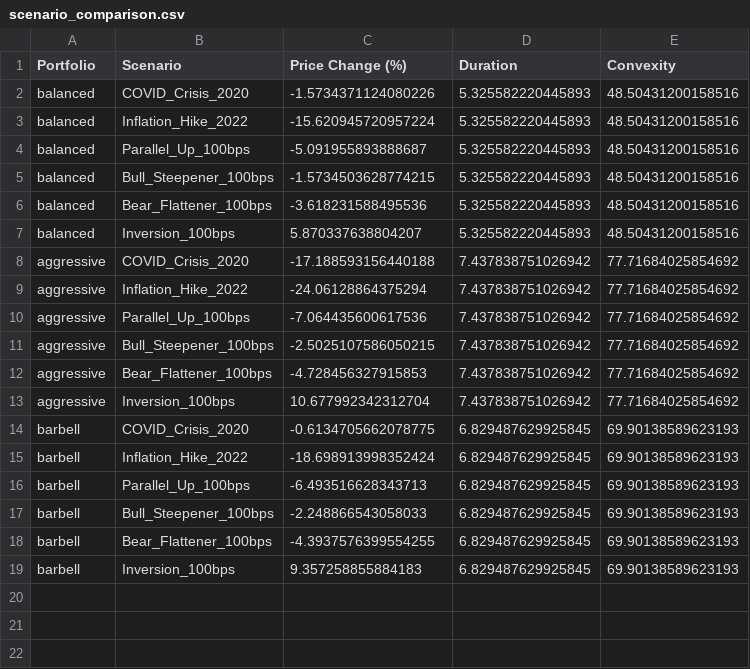
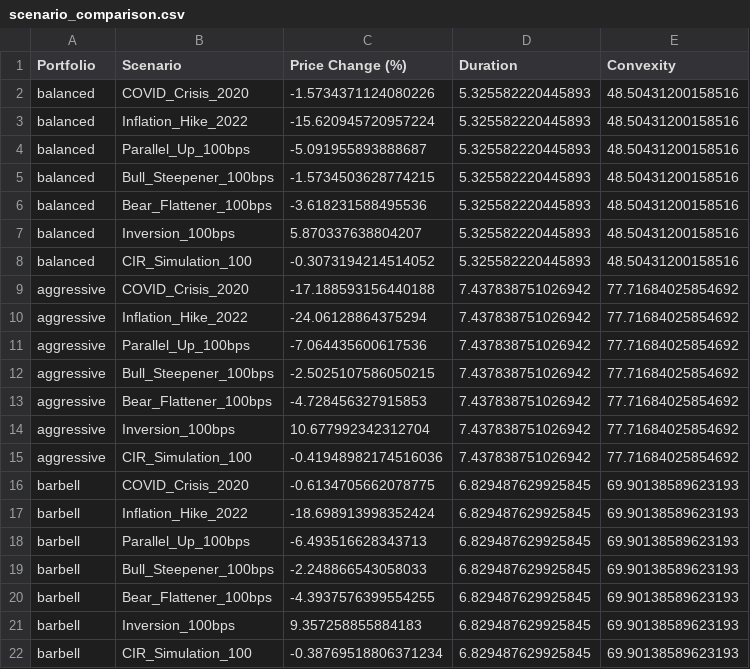
Before and after one commit to Christian2473/MF728-RiskAnalysisProject, a CSV file: Main Coding File/results/scenario_comparison.csv, drawn as a sheet; the diff names each change by its address in the sheet, - before the commit and + after, or states it on an @@ line.

```diff
--- a/Main Coding File/results/scenario_comparison.csv
+++ b/Main Coding File/results/scenario_comparison.csv
+row 8: balanced | CIR_Simulation_100 | -0.3073194214514052 | 5.325582220445893 | 48.50431200158516
+row 15: aggressive | CIR_Simulation_100 | -0.41948982174516036 | 7.437838751026942 | 77.71684025854692
+row 22: barbell | CIR_Simulation_100 | -0.38769518806371234 | 6.829487629925845 | 69.90138589623193
```
Also changed, not shown: Main Coding File/results/metric_comparison.csv, Main Coding File/results/var_comparison.csv, 25 other files.
